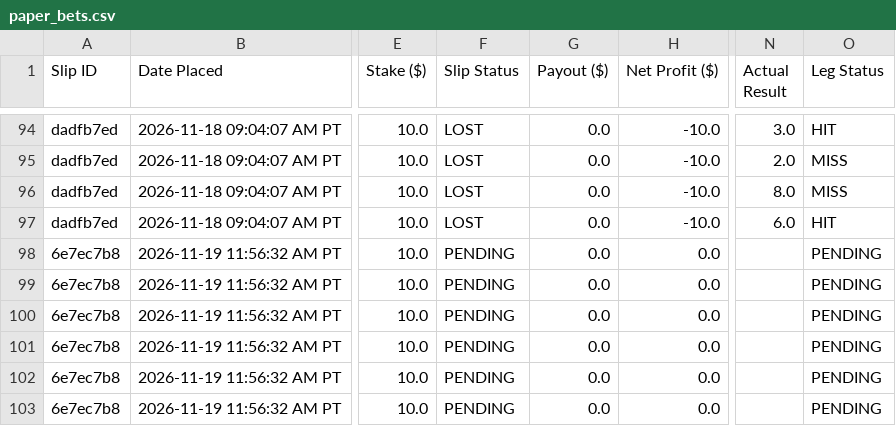
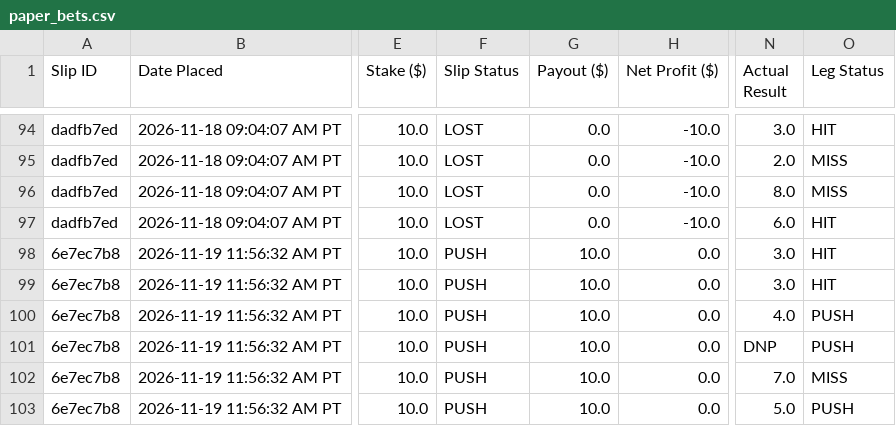
Before and after one commit to akshayarul7/prizepicks-bot, a CSV file: paper_bets.csv, drawn as a sheet; only a part is shown, gaps mark what is left out; the diff names each change by its address in the sheet, - before the commit and + after, or states it on an @@ line.

Commit message:
Auto-settle completed slips for 2026-11-19

```diff
--- a/paper_bets.csv
+++ b/paper_bets.csv
-F98:F103 (Slip Status): PENDING
+F98:F103 (Slip Status): PUSH
-G98:G103 (Payout ($)): 0.0
+G98:G103 (Payout ($)): 10.0
-N98:N99 (Actual Result): (empty)
+N98:N99 (Actual Result): 3.0
-O98:O99 (Leg Status): PENDING
+O98:O99 (Leg Status): HIT
-N100 (Actual Result): (empty)
+N100 (Actual Result): 4.0
-O100:O101 (Leg Status): PENDING
+O100:O101 (Leg Status): PUSH
-N101 (Actual Result): (empty)
+N101 (Actual Result): DNP
-N102 (Actual Result): (empty)
+N102 (Actual Result): 7.0
-O102 (Leg Status): PENDING
+O102 (Leg Status): MISS
-N103 (Actual Result): (empty)
+N103 (Actual Result): 5.0
-O103 (Leg Status): PENDING
+O103 (Leg Status): PUSH
```
Also changed, not shown: paper_bets_volume.csv, 2 other files.
